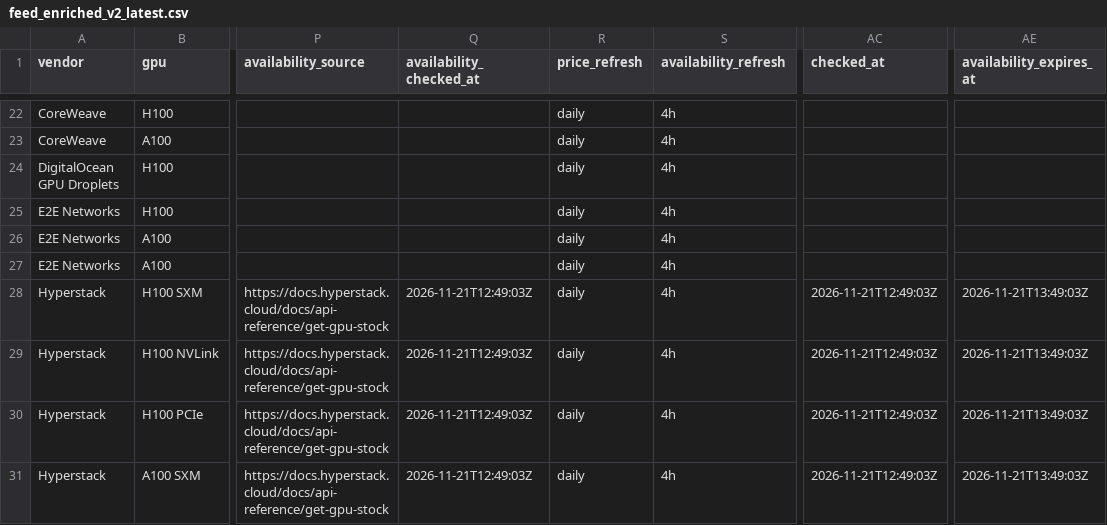
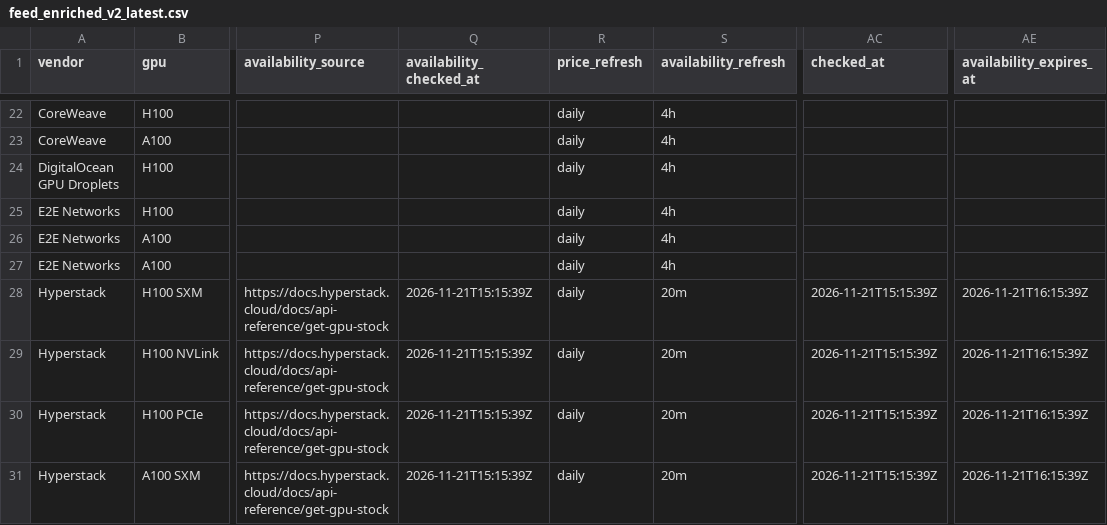
Before and after one commit to connormatthewdouglas/agent-work-stack-deals, a CSV file: latest/feed_enriched_v2_latest.csv, drawn as a sheet; only a part is shown, gaps mark what is left out; the diff covers the shown part only; the diff names each change by its address in the sheet, - before the commit and + after, or states it on an @@ line.

```diff
--- a/latest/feed_enriched_v2_latest.csv
+++ b/latest/feed_enriched_v2_latest.csv
-Q28:Q31 (availability_checked_at): 2026-11-21T12:49:03Z
+Q28:Q31 (availability_checked_at): 2026-11-21T15:15:39Z
-S28:S31 (availability_refresh): 4h
+S28:S31 (availability_refresh): 20m
-AC28:AC31 (checked_at): 2026-11-21T12:49:03Z
+AC28:AC31 (checked_at): 2026-11-21T15:15:39Z
-AE28:AE31 (availability_expires_at): 2026-11-21T13:49:03Z
+AE28:AE31 (availability_expires_at): 2026-11-21T16:15:39Z
```
Also changed, not shown: 169 edited cells elsewhere in this file, latest/availability_v2_latest.csv, 4 other files.
